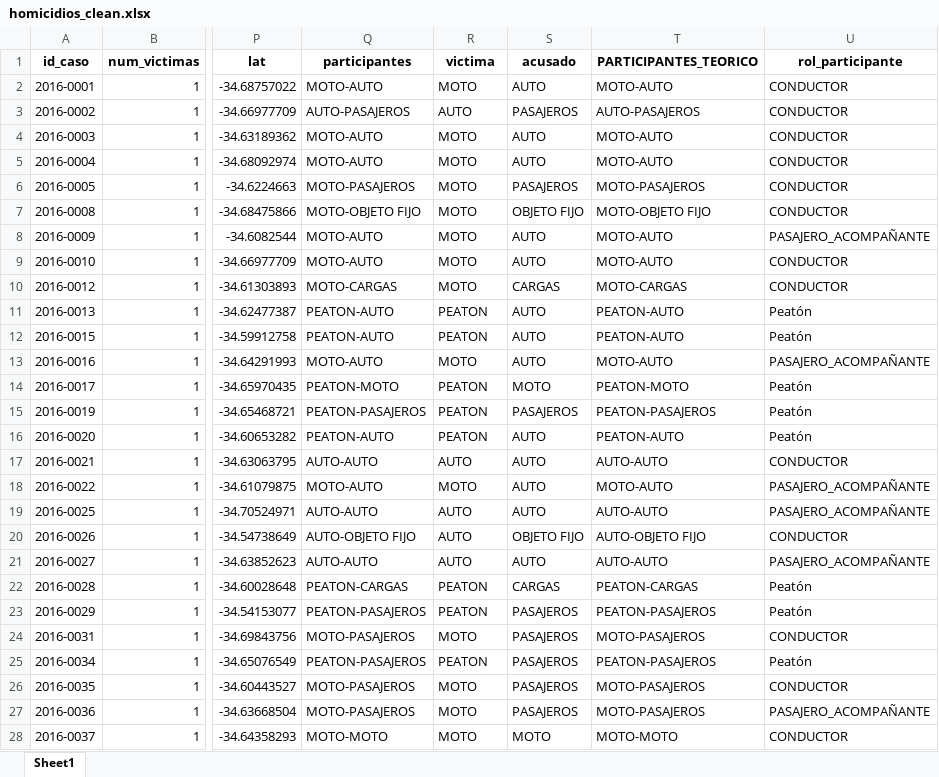
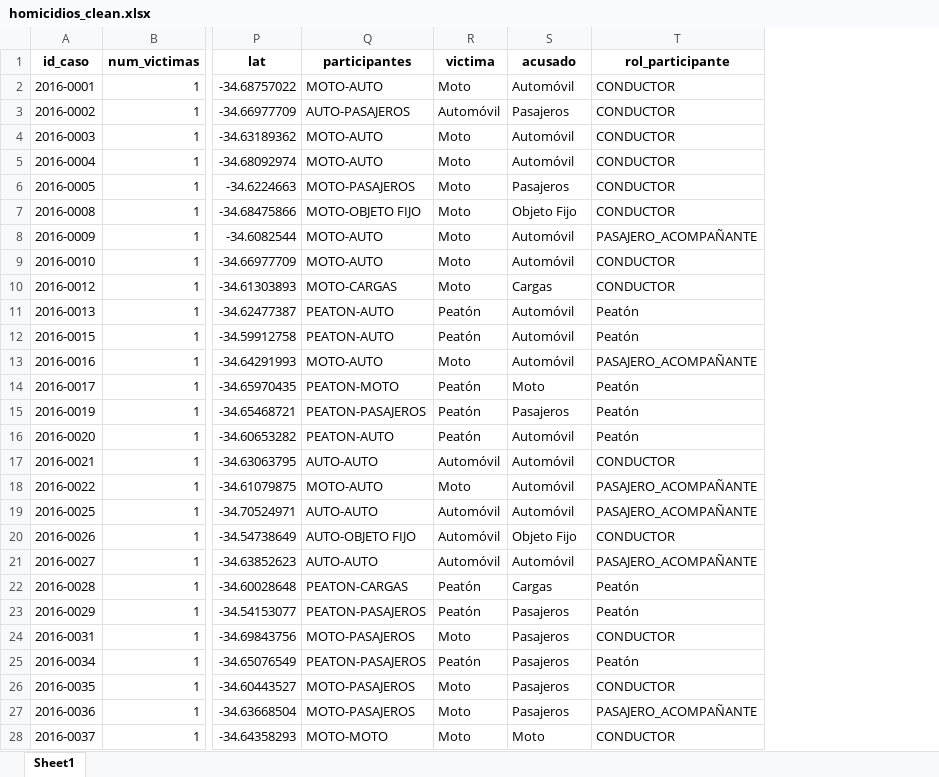
Before and after one commit to FeRsOmBrA/PI_DA, an Excel workbook: data/homicidios_clean.xlsx, sheet Sheet1, drawn as a sheet; only a part is shown, gaps mark what is left out; values as stored, in another font and other column widths than the file's, no borders; the diff covers the shown part only; the diff names each change by its address in the sheet, - before the commit and + after, or states it on an @@ line.

```diff
--- a/data/homicidios_clean.xlsx (sheet Sheet1)
+++ b/data/homicidios_clean.xlsx (sheet Sheet1)
-column T (PARTICIPANTES_TEORICO), rows 2-28: MOTO-AUTO | AUTO-PASAJEROS | MOTO-AUTO | MOTO-AUTO | MOTO-PASAJEROS | MOTO-OBJETO FIJO | MOTO-AUTO | MOTO-AUTO | MOTO-CARGAS | PEATON-AUTO | PEATON-AUTO | MOTO-AUTO | PEATON-MOTO | PEATON-PASAJEROS | PEATON-AUTO | AUTO-AUTO | MOTO-AUTO | AUTO-AUTO | AUTO-OBJETO FIJO | AUTO-AUTO | PEATON-CARGAS | PEATON-PASAJEROS | MOTO-PASAJEROS | PEATON-PASAJEROS | MOTO-PASAJEROS | MOTO-PASAJEROS | MOTO-MOTO
-R2 (victima): MOTO
+R2 (victima): Moto
-S2 (acusado): AUTO
+S2 (acusado): Automóvil
-R3 (victima): AUTO
+R3 (victima): Automóvil
-S3 (acusado): PASAJEROS
+S3 (acusado): Pasajeros
-R4:R10 (victima): MOTO
+R4:R10 (victima): Moto
-S4:S5 (acusado): AUTO
+S4:S5 (acusado): Automóvil
-S6 (acusado): PASAJEROS
+S6 (acusado): Pasajeros
-S7 (acusado): OBJETO FIJO
+S7 (acusado): Objeto Fijo
-S8:S9 (acusado): AUTO
+S8:S9 (acusado): Automóvil
-S10 (acusado): CARGAS
+S10 (acusado): Cargas
-R11:R12 (victima): PEATON
+R11:R12 (victima): Peatón
-S11:S13 (acusado): AUTO
+S11:S13 (acusado): Automóvil
-R13 (victima): MOTO
+R13 (victima): Moto
-R14:R16 (victima): PEATON
+R14:R16 (victima): Peatón
-S14 (acusado): MOTO
+S14 (acusado): Moto
-S15 (acusado): PASAJEROS
+S15 (acusado): Pasajeros
-S16:S19 (acusado): AUTO
+S16:S19 (acusado): Automóvil
-R17 (victima): AUTO
+R17 (victima): Automóvil
-R18 (victima): MOTO
+R18 (victima): Moto
-R19:R21 (victima): AUTO
+R19:R21 (victima): Automóvil
-S20 (acusado): OBJETO FIJO
+S20 (acusado): Objeto Fijo
-S21 (acusado): AUTO
+S21 (acusado): Automóvil
-R22:R23 (victima): PEATON
+R22:R23 (victima): Peatón
-S22 (acusado): CARGAS
+S22 (acusado): Cargas
-S23:S27 (acusado): PASAJEROS
+S23:S27 (acusado): Pasajeros
-R24 (victima): MOTO
+R24 (victima): Moto
-R25 (victima): PEATON
+R25 (victima): Peatón
-R26:R28 (victima): MOTO
+R26:R28 (victima): Moto
-S28 (acusado): MOTO
+S28 (acusado): Moto
```
Also changed, not shown: 1320 edited cells elsewhere in this sheet, 2 other files.
